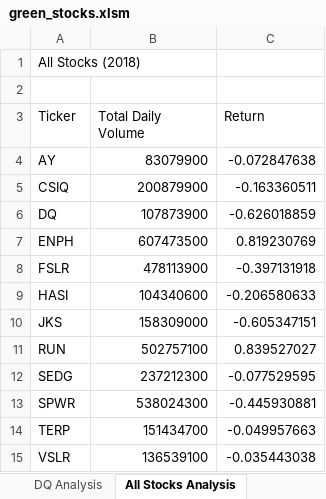
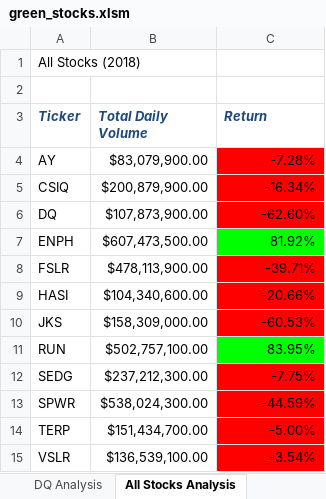
Before and after one commit to reza-ya57/Stock-analysis, an Excel workbook: green_stocks.xlsm, sheet All Stocks Analysis, drawn as a sheet; values as stored, in another font and other column widths than the file's, no borders; the diff names each change by its address in the sheet, - before the commit and + after, or states it on an @@ line.

Commit message:
Add files via upload
Formatting the result to make it easier for read

```diff
--- a/green_stocks.xlsm (sheet All Stocks Analysis)
+++ b/green_stocks.xlsm (sheet All Stocks Analysis)
@@ A3:C3 bold: off → on, italic: off → on, text colour: black → #1F497D @@
-B4 (Total Daily Volume): 83079900
+B4 (Total Daily Volume): $83,079,900.00
-C4 (Return): -0.072847638
+C4 (Return): -7.28%
-C4:C6 fill: none
+C4:C6 fill: #FF0000
-B5 (Total Daily Volume): 200879900
+B5 (Total Daily Volume): $200,879,900.00
-C5 (Return): -0.163360511
+C5 (Return): -16.34%
-B6 (Total Daily Volume): 107873900
+B6 (Total Daily Volume): $107,873,900.00
-C6 (Return): -0.626018859
+C6 (Return): -62.60%
-B7 (Total Daily Volume): 607473500
+B7 (Total Daily Volume): $607,473,500.00
-C7 (Return): 0.819230769
+C7 (Return): 81.92%
-C7 fill: none
+C7 fill: #00FF00
-B8 (Total Daily Volume): 478113900
+B8 (Total Daily Volume): $478,113,900.00
-C8 (Return): -0.397131918
+C8 (Return): -39.71%
-C8:C10 fill: none
+C8:C10 fill: #FF0000
-B9 (Total Daily Volume): 104340600
+B9 (Total Daily Volume): $104,340,600.00
-C9 (Return): -0.206580633
+C9 (Return): -20.66%
-B10 (Total Daily Volume): 158309000
+B10 (Total Daily Volume): $158,309,000.00
-C10 (Return): -0.605347151
+C10 (Return): -60.53%
-B11 (Total Daily Volume): 502757100
+B11 (Total Daily Volume): $502,757,100.00
-C11 (Return): 0.839527027
+C11 (Return): 83.95%
-C11 fill: none
+C11 fill: #00FF00
-B12 (Total Daily Volume): 237212300
+B12 (Total Daily Volume): $237,212,300.00
-C12 (Return): -0.077529595
+C12 (Return): -7.75%
-C12:C15 fill: none
+C12:C15 fill: #FF0000
-B13 (Total Daily Volume): 538024300
+B13 (Total Daily Volume): $538,024,300.00
-C13 (Return): -0.445930881
+C13 (Return): -44.59%
-B14 (Total Daily Volume): 151434700
+B14 (Total Daily Volume): $151,434,700.00
-C14 (Return): -0.049957663
+C14 (Return): -5.00%
-B15 (Total Daily Volume): 136539100
+B15 (Total Daily Volume): $136,539,100.00
-C15 (Return): -0.035443038
+C15 (Return): -3.54%
```
